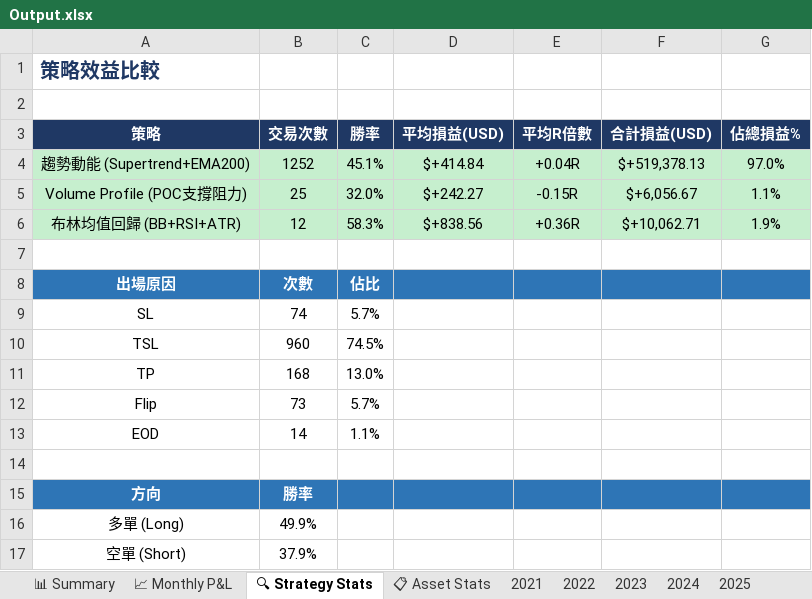
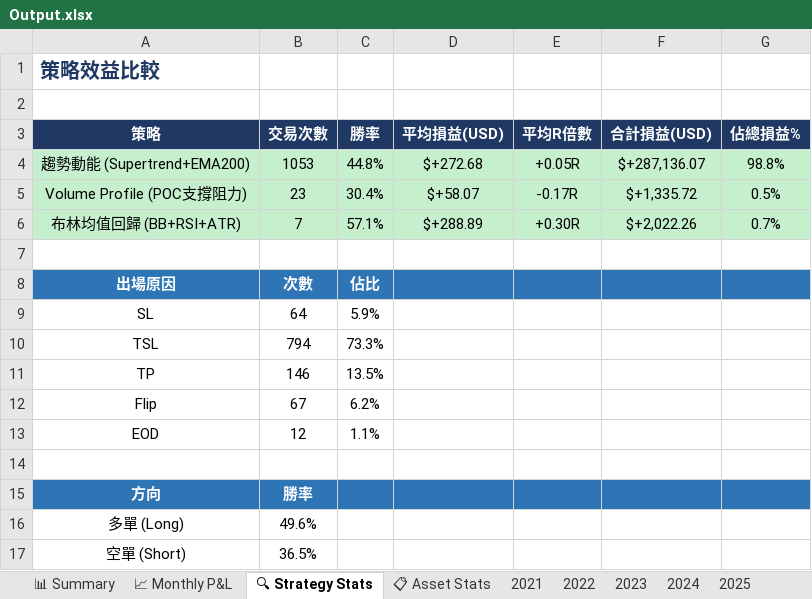
Before and after one commit to RickHSIAO/Quantitative-Trading, an Excel workbook: output/Output.xlsx, sheet 🔍 Strategy Stats, drawn as a sheet; values as stored, in another font and other column widths than the file's, no borders; the diff names each change by its address in the sheet, - before the commit and + after, or states it on an @@ line.

```diff
--- a/output/Output.xlsx (sheet 🔍 Strategy Stats)
+++ b/output/Output.xlsx (sheet 🔍 Strategy Stats)
-B4 (交易次數): 1252
+B4 (交易次數): 1053
-C4 (勝率): 45.1%
+C4 (勝率): 44.8%
-D4 (平均損益(USD)): $+414.84
+D4 (平均損益(USD)): $+272.68
-E4 (平均R倍數): +0.04R
+E4 (平均R倍數): +0.05R
-F4 (合計損益(USD)): $+519,378.13
+F4 (合計損益(USD)): $+287,136.07
-G4 (佔總損益%): 97.0%
+G4 (佔總損益%): 98.8%
-B5 (交易次數): 25
+B5 (交易次數): 23
-C5 (勝率): 32.0%
+C5 (勝率): 30.4%
-D5 (平均損益(USD)): $+242.27
+D5 (平均損益(USD)): $+58.07
-E5 (平均R倍數): -0.15R
+E5 (平均R倍數): -0.17R
-F5 (合計損益(USD)): $+6,056.67
+F5 (合計損益(USD)): $+1,335.72
-G5 (佔總損益%): 1.1%
+G5 (佔總損益%): 0.5%
-B6 (交易次數): 12
+B6 (交易次數): 7
-C6 (勝率): 58.3%
+C6 (勝率): 57.1%
-D6 (平均損益(USD)): $+838.56
+D6 (平均損益(USD)): $+288.89
-E6 (平均R倍數): +0.36R
+E6 (平均R倍數): +0.30R
-F6 (合計損益(USD)): $+10,062.71
+F6 (合計損益(USD)): $+2,022.26
-G6 (佔總損益%): 1.9%
+G6 (佔總損益%): 0.7%
-B9 (交易次數): 74
+B9 (交易次數): 64
-C9 (勝率): 5.7%
+C9 (勝率): 5.9%
-B10 (交易次數): 960
+B10 (交易次數): 794
-C10 (勝率): 74.5%
+C10 (勝率): 73.3%
-B11 (交易次數): 168
+B11 (交易次數): 146
-C11 (勝率): 13.0%
+C11 (勝率): 13.5%
-B12 (交易次數): 73
+B12 (交易次數): 67
-C12 (勝率): 5.7%
+C12 (勝率): 6.2%
-B13 (交易次數): 14
+B13 (交易次數): 12
-B16 (交易次數): 49.9%
+B16 (交易次數): 49.6%
-B17 (交易次數): 37.9%
+B17 (交易次數): 36.5%
```
Also changed, not shown: sheet 📋 All Trades, sheet 📊 Summary, sheet 2023, sheet 2024, sheet 2022, sheet 2025, 5 more sheets, charts or pictures, 6 other files.
